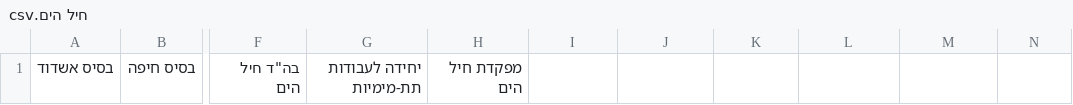
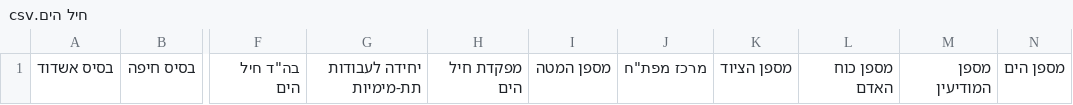
Before and after one commit to nitayke/idf, a CSV file: public/csv/חיל הים.csv, drawn as a sheet; only a part is shown, gaps mark what is left out; the diff names each change by its address in the sheet, - before the commit and + after, or states it on an @@ line.

```diff
--- a/public/csv/חיל הים.csv
+++ b/public/csv/חיל הים.csv
-I1: (empty)
+I1: מספן המטה
-J1: (empty)
+J1: מרכז מפת"ח
-K1: (empty)
+K1: מספן הציוד
-L1: (empty)
+L1: מספן כוח האדם
-M1: (empty)
+M1: מספן המודיעין
-N1: (empty)
+N1: מספן הים
```
Also changed, not shown: public/csv/כל הסמלים.csv, 14 other files.
